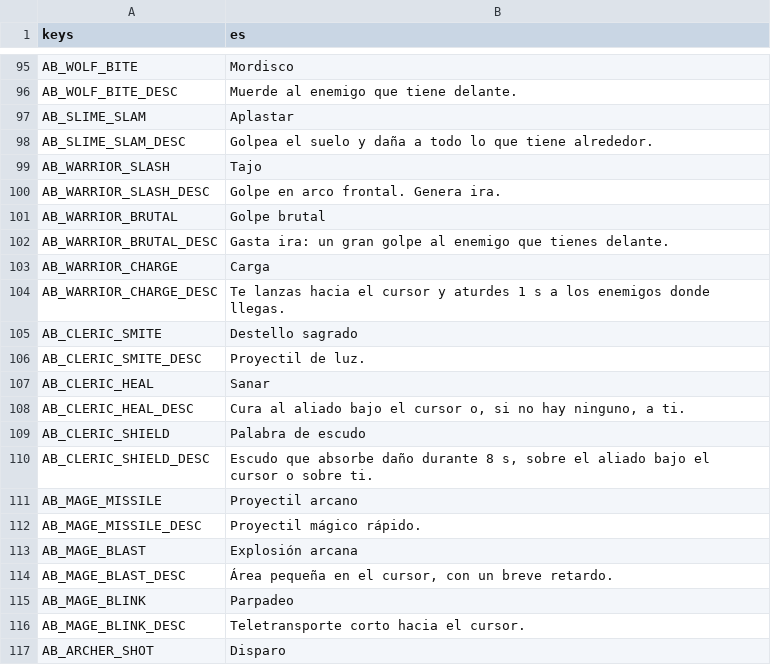
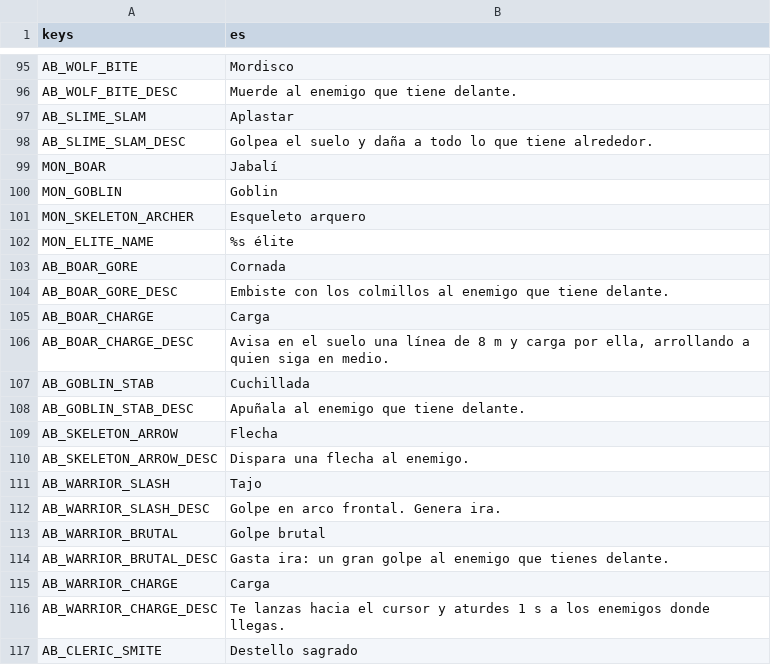
Before and after one commit to CabadaAndres11/thalandor-online-3d, a CSV file: data/texts/textos.csv, drawn as a sheet; only a part is shown, gaps mark what is left out; the shorter side is filled out with more unchanged rows.

```diff
--- a/data/texts/textos.csv
+++ b/data/texts/textos.csv
@@ -98,2 +98,14 @@ AB_SLIME_SLAM,Aplastar
 AB_SLIME_SLAM_DESC,Golpea el suelo y daña a todo lo que tiene alrededor.
+MON_BOAR,Jabalí
+MON_GOBLIN,Goblin
+MON_SKELETON_ARCHER,Esqueleto arquero
+MON_ELITE_NAME,%s élite
+AB_BOAR_GORE,Cornada
+AB_BOAR_GORE_DESC,Embiste con los colmillos al enemigo que tiene delante.
+AB_BOAR_CHARGE,Carga
+AB_BOAR_CHARGE_DESC,"Avisa en el suelo una línea de 8 m y carga por ella, arrollando a quien siga en medio."
+AB_GOBLIN_STAB,Cuchillada
+AB_GOBLIN_STAB_DESC,Apuñala al enemigo que tiene delante.
+AB_SKELETON_ARROW,Flecha
+AB_SKELETON_ARROW_DESC,Dispara una flecha al enemigo.
 AB_WARRIOR_SLASH,Tajo
```
Also changed, not shown: 47 other files.
